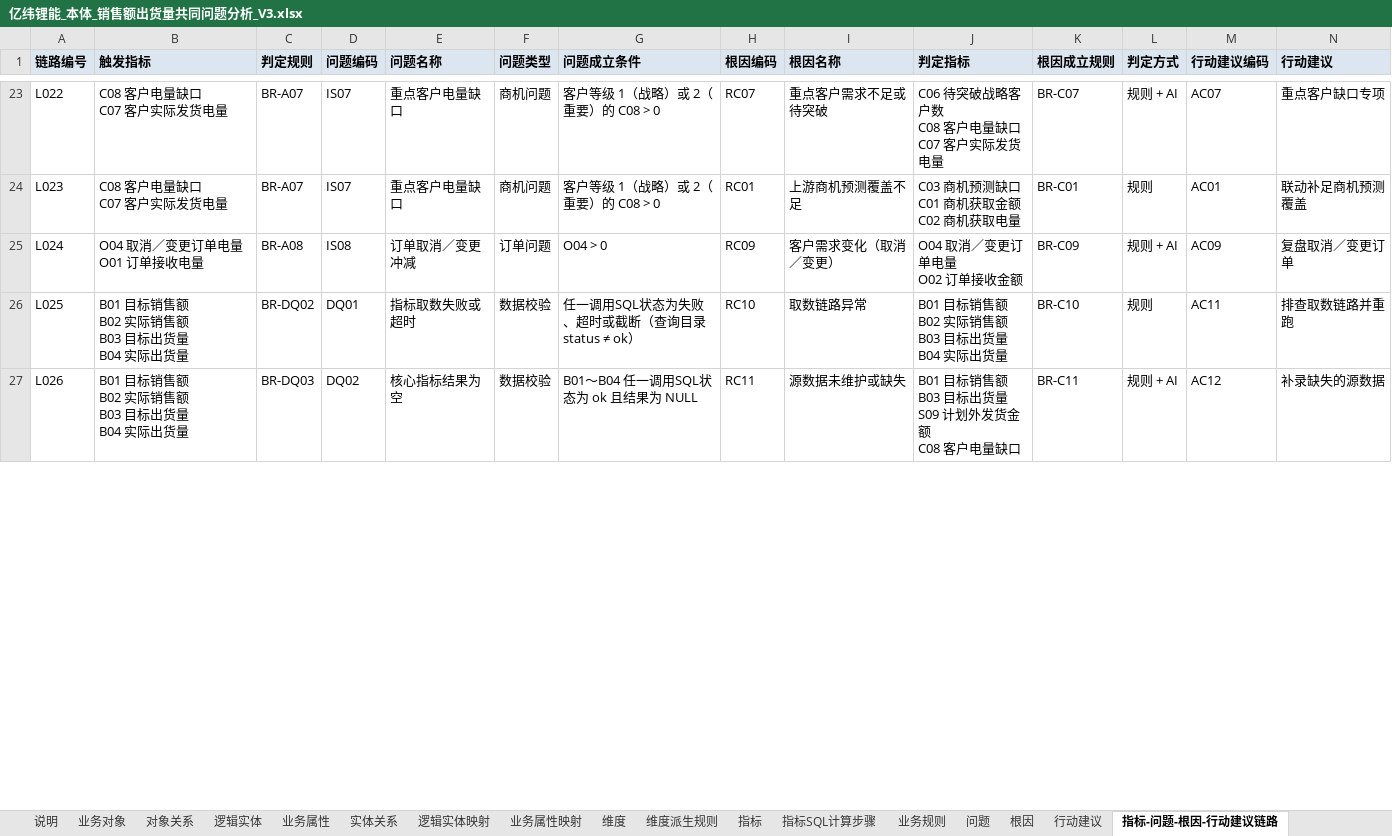
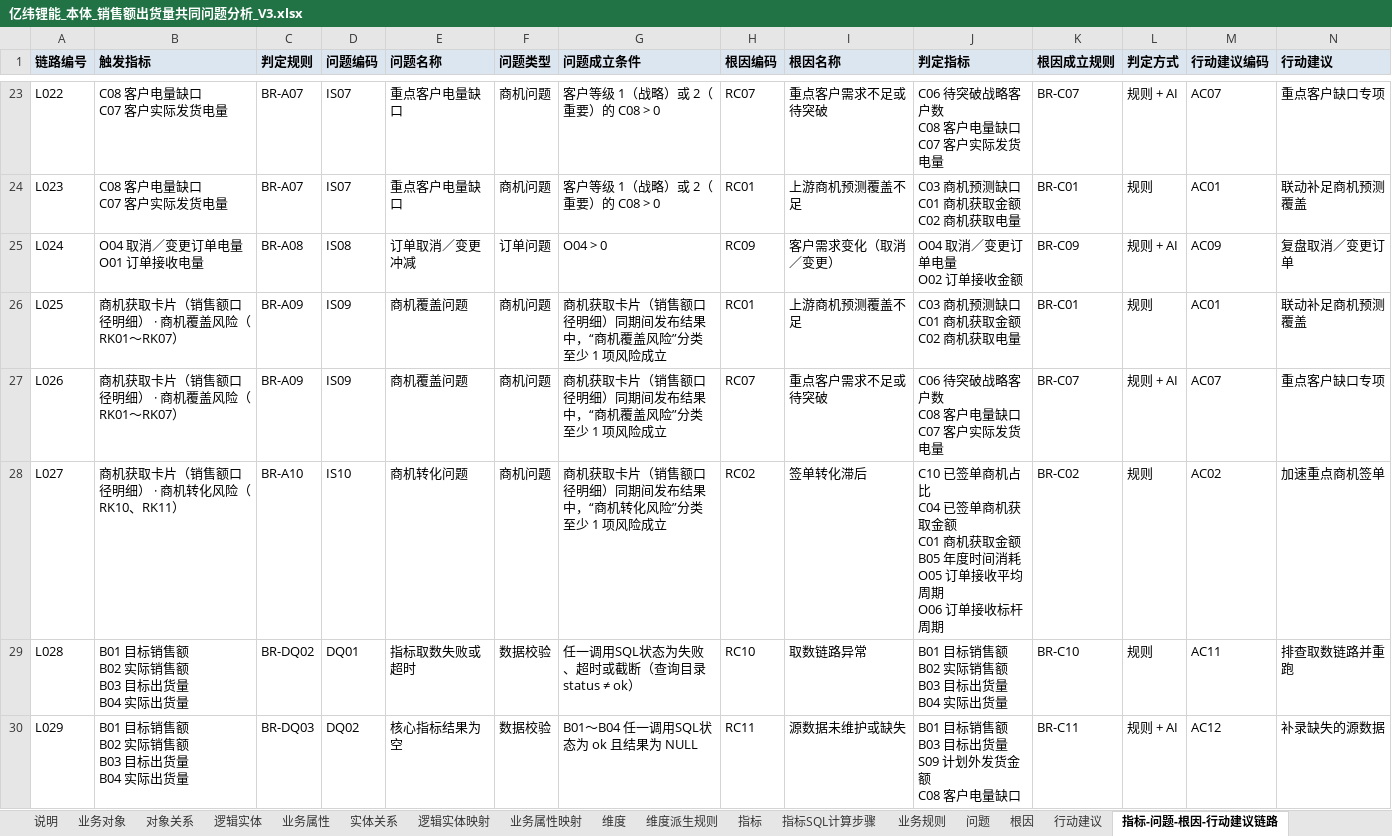
Before and after one commit to tianzj890107/openchat-BI, an Excel workbook: docs/亿纬锂能/亿纬锂能_本体_销售额出货量共同问题分析_V3.xlsx, sheet 指标-问题-根因-行动建议链路, drawn as a sheet; only a part is shown, gaps mark what is left out; values as stored, in another font and other column widths than the file's, no borders; addresses are those after the commit; rows hold the shown columns only; ↵ is a line break in a cell; the diff covers the shown part only; the diff names each change by its address in the sheet, - before the commit and + after, or states it on an @@ line.

```diff
--- a/docs/亿纬锂能/亿纬锂能_本体_销售额出货量共同问题分析_V3.xlsx (sheet 指标-问题-根因-行动建议链路)
+++ b/docs/亿纬锂能/亿纬锂能_本体_销售额出货量共同问题分析_V3.xlsx (sheet 指标-问题-根因-行动建议链路)
+row 26: L025 | 商机获取卡片（销售额口径明细） · 商机覆盖风险（RK01～RK07） | BR-A09 | IS09 | 商机覆盖问题 | 商机问题 | 商机获取卡片（销售额口径明细）同期间发布结果中，“商机覆盖风险”分类至少 1 项风险成立 | RC01 | 上游商机预测覆盖不足 | C03 商机预测缺口 ↵ C01 商机获取金额 ↵ C02 商机获取电量 | BR-C01 | 规则 | AC01 | 联动补足商机预测覆盖
+row 27: L026 | 商机获取卡片（销售额口径明细） · 商机覆盖风险（RK01～RK07） | BR-A09 | IS09 | 商机覆盖问题 | 商机问题 | 商机获取卡片（销售额口径明细）同期间发布结果中，“商机覆盖风险”分类至少 1 项风险成立 | RC07 | 重点客户需求不足或待突破 | C06 待突破战略客户数 ↵ C08 客户电量缺口 ↵ C07 客户实际发货电量 | BR-C07 | 规则 + AI | AC07 | 重点客户缺口专项
+row 28: L027 | 商机获取卡片（销售额口径明细） · 商机转化风险（RK10、RK11） | BR-A10 | IS10 | 商机转化问题 | 商机问题 | 商机获取卡片（销售额口径明细）同期间发布结果中，“商机转化风险”分类至少 1 项风险成立 | RC02 | 签单转化滞后 | C10 已签单商机占比 ↵ C04 已签单商机获取金额 ↵ C01 商机获取金额 ↵ B05 年度时间消耗 ↵ O05 订单接收平均周期 ↵ O06 订单接收标杆周期 | BR-C02 | 规则 | AC02 | 加速重点商机签单
-A29 (链路编号): L025
+A29 (链路编号): L028
-A30 (链路编号): L026
+A30 (链路编号): L029
```
Also changed, not shown: 4 edited cells elsewhere in this sheet, sheet 问题, sheet 业务规则, sheet 说明, sheet 根因, 10 other files.
